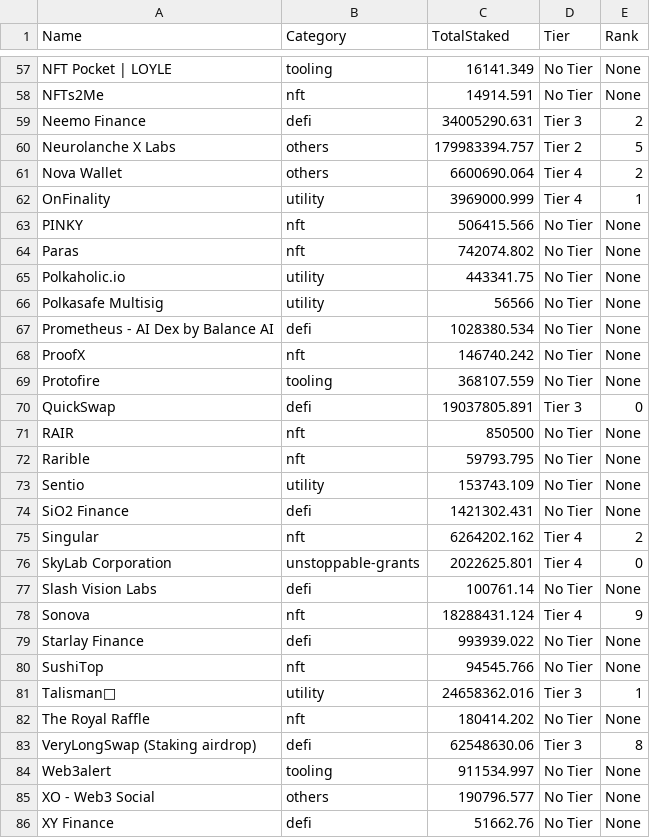
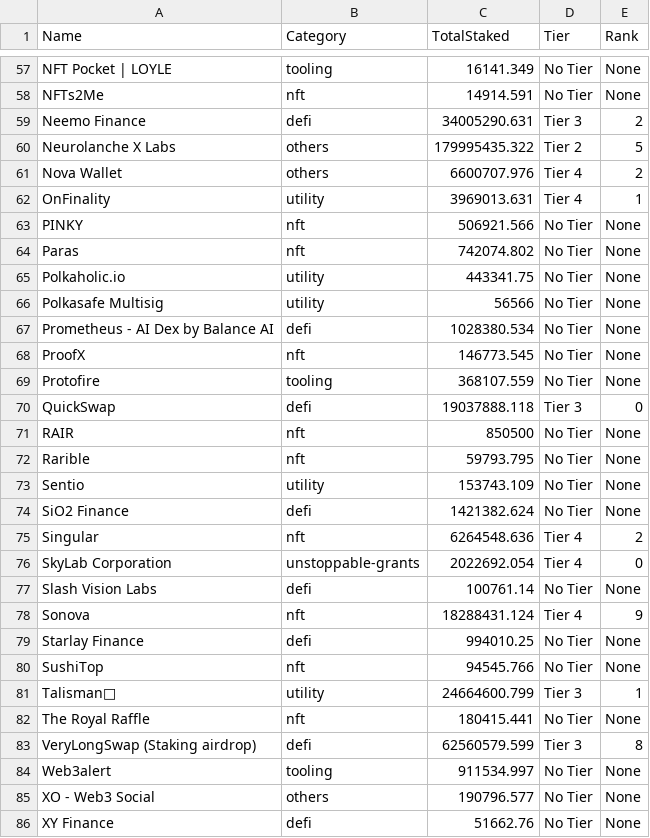
Before and after one commit to tksarah/bc, a CSV file: docs/rank/TotalAmount.csv, drawn as a sheet; only a part is shown, gaps mark what is left out; the diff covers the shown part only.

```diff
--- a/docs/rank/TotalAmount.csv
+++ b/docs/rank/TotalAmount.csv
@@ -59,6 +59,6 @@ NFTs2Me,nft,14914.591,No Tier,None
 Neemo Finance,defi,34005290.631,Tier 3,2
-Neurolanche X Labs,others,179983394.757,Tier 2,5
-Nova Wallet,others,6600690.064,Tier 4,2
-OnFinality,utility,3969000.999,Tier 4,1
-PINKY,nft,506415.566,No Tier,None
+Neurolanche X Labs,others,179995435.322,Tier 2,5
+Nova Wallet,others,6600707.976,Tier 4,2
+OnFinality,utility,3969013.631,Tier 4,1
+PINKY,nft,506921.566,No Tier,None
 Paras,nft,742074.802,No Tier,None
@@ -67,5 +67,5 @@ Polkasafe Multisig,utility,56566,No Tier,None
 Prometheus - AI Dex by Balance AI,defi,1028380.534,No Tier,None
-ProofX,nft,146740.242,No Tier,None
+ProofX,nft,146773.545,No Tier,None
 Protofire,tooling,368107.559,No Tier,None
-QuickSwap,defi,19037805.891,Tier 3,0
+QuickSwap,defi,19037888.118,Tier 3,0
 RAIR,nft,850500,No Tier,None
@@ -73,12 +73,12 @@ Rarible,nft,59793.795,No Tier,None
 Sentio,utility,153743.109,No Tier,None
-SiO2 Finance,defi,1421302.431,No Tier,None
-Singular,nft,6264202.162,Tier 4,2
-SkyLab Corporation,unstoppable-grants,2022625.801,Tier 4,0
+SiO2 Finance,defi,1421382.624,No Tier,None
+Singular,nft,6264548.636,Tier 4,2
+SkyLab Corporation,unstoppable-grants,2022692.054,Tier 4,0
 Slash Vision Labs,defi,100761.14,No Tier,None
 Sonova,nft,18288431.124,Tier 4,9
-Starlay Finance,defi,993939.022,No Tier,None
+Starlay Finance,defi,994010.25,No Tier,None
 SushiTop,nft,94545.766,No Tier,None
-Talisman🪬,utility,24658362.016,Tier 3,1
-The Royal Raffle,nft,180414.202,No Tier,None
-VeryLongSwap (Staking airdrop),defi,62548630.06,Tier 3,8
+Talisman🪬,utility,24664600.799,Tier 3,1
+The Royal Raffle,nft,180415.441,No Tier,None
+VeryLongSwap (Staking airdrop),defi,62560579.599,Tier 3,8
 Web3alert,tooling,911534.997,No Tier,None
```
Also changed, not shown: 24 edited cells elsewhere in this file, 3 other files.
